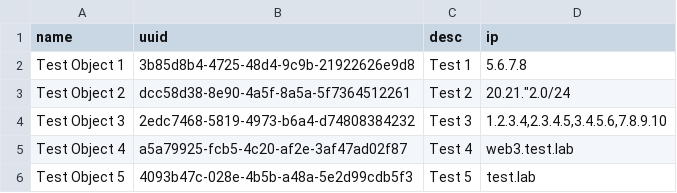
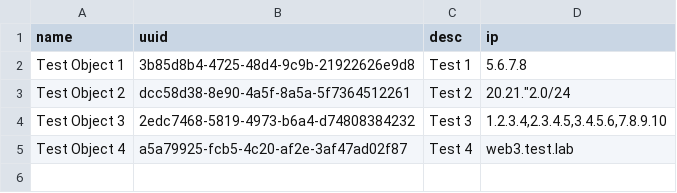
Before and after one commit to lka-cw/cpobjectdb, a CSV file: objects.csv, drawn as a sheet.

Commit message:
Update objects.csv

```diff
--- a/objects.csv
+++ b/objects.csv
@@ -5,2 +5 @@ Test Object 3;2edc7468-5819-4973-b6a4-d74808384232;Test 3;1.2.3.4,2.3.4.5,3.4.5.
 Test Object 4;a5a79925-fcb5-4c20-af2e-3af47ad02f87;Test 4;web3.test.lab
-Test Object 5;4093b47c-028e-4b5b-a48a-5e2d99cdb5f3;Test 5;test.lab
```
